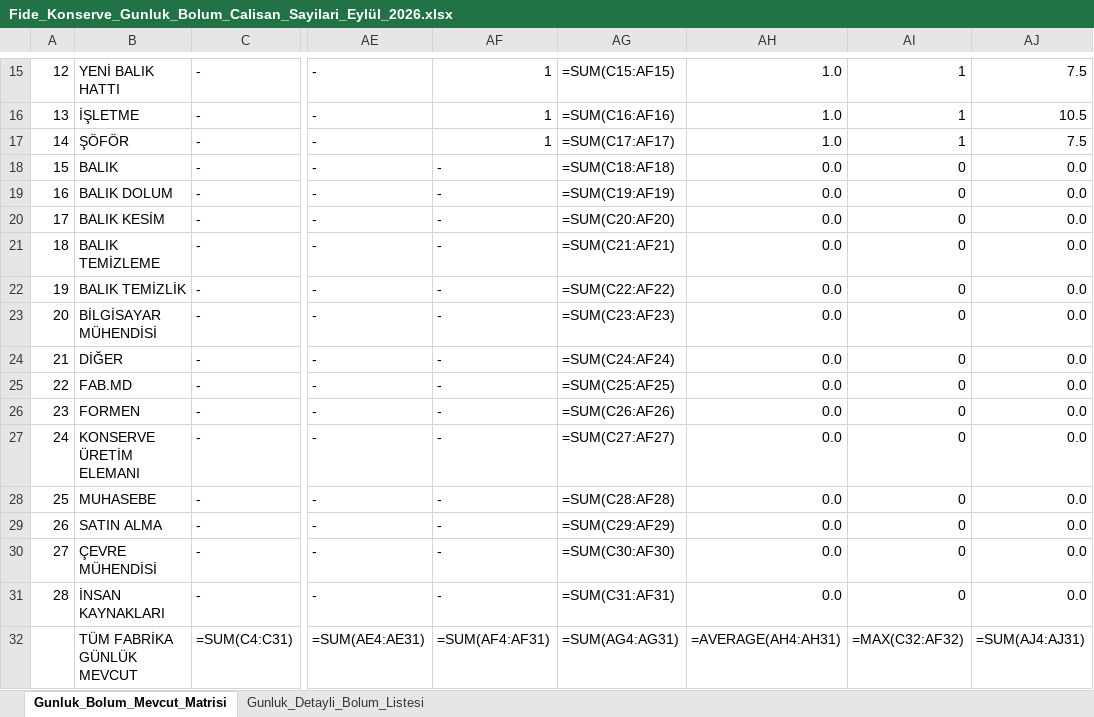
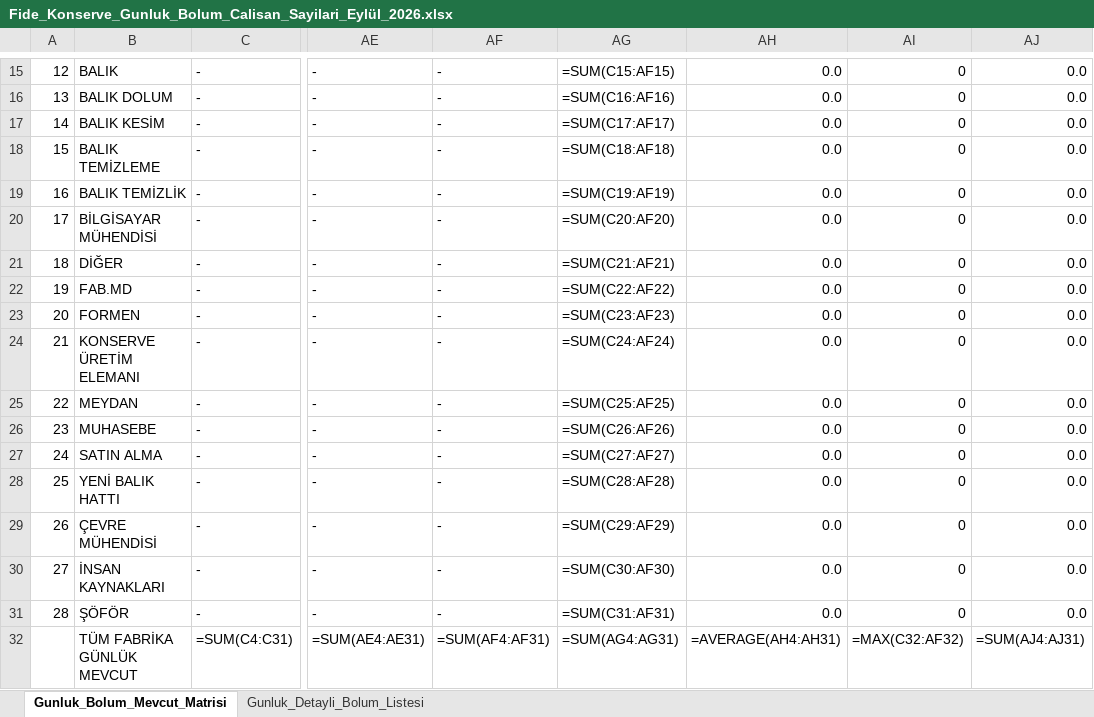
Before and after one commit to ercanpolatt/personel-pdks-verisini-puantaja-isleme, an Excel workbook: data/Fide_Konserve_Gunluk_Bolum_Calisan_Sayilari_Eylül_2026.xlsx, sheet Gunluk_Bolum_Mevcut_Matrisi, drawn as a sheet; only a part is shown, gaps mark what is left out; values as stored, in another font and other column widths than the file's, no cell formats; formulas without a stored value are shown as written; the diff covers the shown part only; the diff names each change by its address in the sheet, - before the commit and + after, or states it on an @@ line.

```diff
--- a/data/Fide_Konserve_Gunluk_Bolum_Calisan_Sayilari_Eylül_2026.xlsx (sheet Gunluk_Bolum_Mevcut_Matrisi)
+++ b/data/Fide_Konserve_Gunluk_Bolum_Calisan_Sayilari_Eylül_2026.xlsx (sheet Gunluk_Bolum_Mevcut_Matrisi)
-B15: YENİ BALIK HATTI
+B15: BALIK
-AF15:AF17: 1
+AF15:AF17: -
-AH15:AH17: 1.0
+AH15:AH17: 0.0
-AI15:AI17: 1
+AI15:AI17: 0
-AJ15: 7.5
+AJ15: 0.0
-B16: İŞLETME
+B16: BALIK DOLUM
-AJ16: 10.5
+AJ16: 0.0
-B17: ŞÖFÖR
+B17: BALIK KESİM
-AJ17: 7.5
+AJ17: 0.0
-B18: BALIK
+B18: BALIK TEMİZLEME
-B19: BALIK DOLUM
+B19: BALIK TEMİZLİK
-B20: BALIK KESİM
+B20: BİLGİSAYAR MÜHENDİSİ
-B21: BALIK TEMİZLEME
+B21: DİĞER
-B22: BALIK TEMİZLİK
+B22: FAB.MD
-B23: BİLGİSAYAR MÜHENDİSİ
+B23: FORMEN
-B24: DİĞER
+B24: KONSERVE ÜRETİM ELEMANI
-B25: FAB.MD
+B25: MEYDAN
-B26: FORMEN
+B26: MUHASEBE
-B27: KONSERVE ÜRETİM ELEMANI
+B27: SATIN ALMA
-B28: MUHASEBE
+B28: YENİ BALIK HATTI
-B29: SATIN ALMA
+B29: ÇEVRE MÜHENDİSİ
-B30: ÇEVRE MÜHENDİSİ
+B30: İNSAN KAYNAKLARI
-B31: İNSAN KAYNAKLARI
+B31: ŞÖFÖR
```
Also changed, not shown: 28 edited cells elsewhere in this sheet, sheet Gunluk_Detayli_Bolum_Listesi, cell formats, gunluk_calisma_raporu.xlsx, pdks_ekim_gunluk_calisma_saatleri.xlsx, 7 other files.
